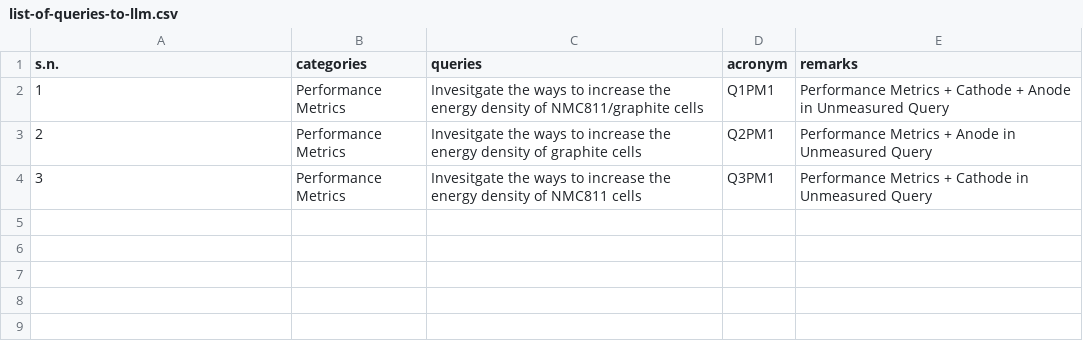
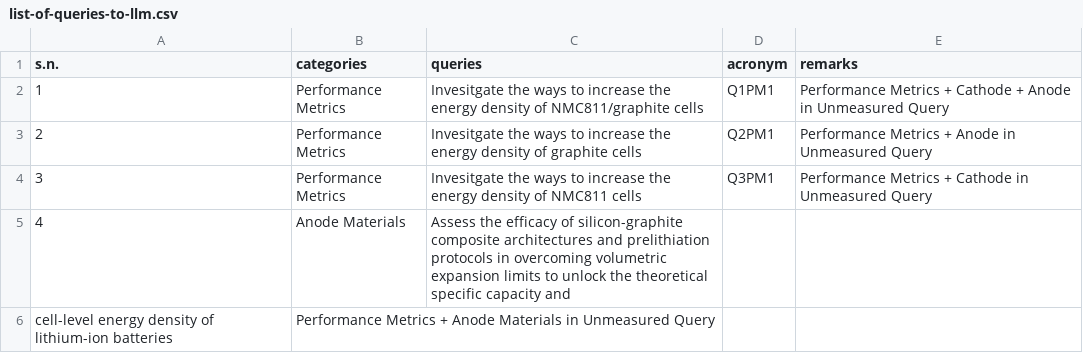
Before and after one commit to anilkunwar/batteryenergydensity-knowledge, a CSV file: concepts_and_knowledge/list-of-queries-to-llm.csv, drawn as a sheet; the diff names each change by its address in the sheet, - before the commit and + after, or states it on an @@ line.

Commit message:
Update list-of-queries-to-llm.csv

```diff
--- a/concepts_and_knowledge/list-of-queries-to-llm.csv
+++ b/concepts_and_knowledge/list-of-queries-to-llm.csv
+row 5: 4 | Anode Materials | Assess the efficacy of silicon-graphite composite architectures and prelithiation protocols in overcoming volumetric expansion limits to unlock the theoretical specific capacity and
+row 6: cell-level energy density of lithium-ion batteries | Performance Metrics + Anode Materials in Unmeasured Query
```
